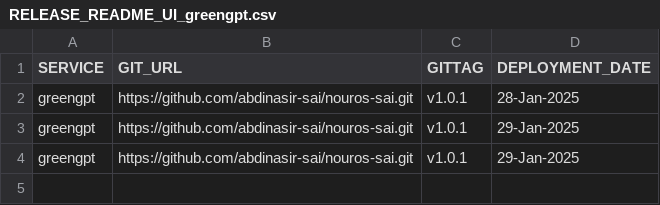
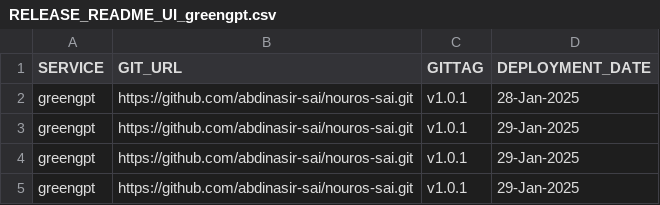
Before and after one commit to abdinasir-sai/sai-deployment, a CSV file: sai-nouros/RELEASE_README_UI_greengpt.csv, drawn as a sheet; the diff names each change by its address in the sheet, - before the commit and + after, or states it on an @@ line.

Commit message:
updated to v1.0.1 version.

```diff
--- a/sai-nouros/RELEASE_README_UI_greengpt.csv
+++ b/sai-nouros/RELEASE_README_UI_greengpt.csv
+row 5: greengpt | https://github.com/abdinasir-sai/nouros-sai.git | v1.0.1 | 29-Jan-2025
```
